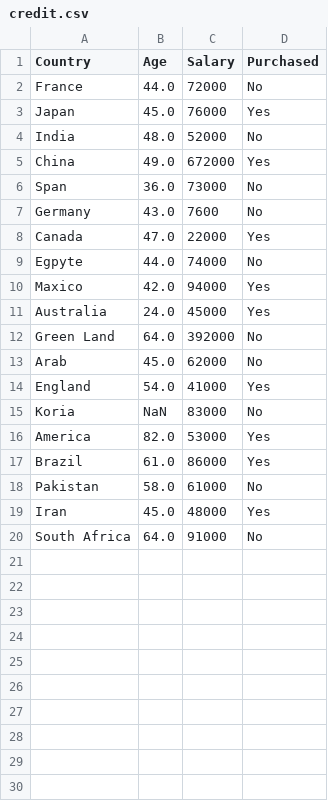
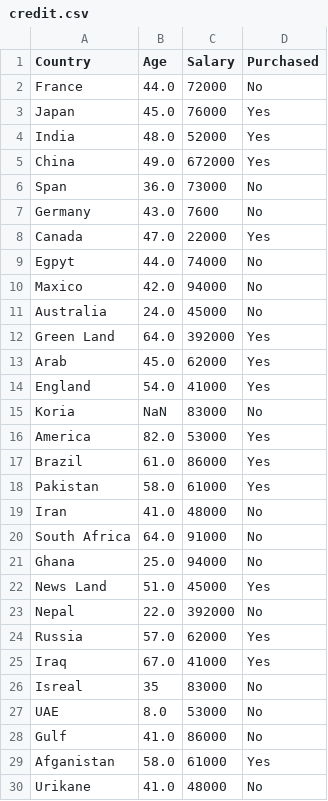
Before and after one commit to AqueeqAzam/data-science-and-machine-learning-datasets, a CSV file: credit.csv, drawn as a sheet; only a part is shown; the diff covers the shown part only.

Commit message:
Update credit.csv

```diff
--- a/credit.csv
+++ b/credit.csv
@@ -3,3 +3,3 @@ France,44.0,72000,No
 Japan,45.0,76000,Yes
-India,48.0,52000,No
+India,48.0,52000,Yes
 China,49.0,672000,Yes
@@ -8,7 +8,7 @@ Germany,43.0,7600,No
 Canada,47.0,22000,Yes
-Egpyte,44.0,74000,No
-Maxico,42.0,94000,Yes
-Australia,24.0,45000,Yes
-Green Land,64.0,392000,No
-Arab,45.0,62000,No
+Egpyt,44.0,74000,No
+Maxico,42.0,94000,No
+Australia,24.0,45000,No
+Green Land,64.0,392000,Yes
+Arab,45.0,62000,Yes
 England,54.0,41000,Yes
@@ -17,4 +17,14 @@ America,82.0,53000,Yes
 Brazil,61.0,86000,Yes
-Pakistan,58.0,61000,No
-Iran,45.0,48000,Yes
+Pakistan,58.0,61000,Yes
+Iran,41.0,48000,No
 South Africa,64.0,91000,No
+Ghana,25.0,94000,No
+News Land,51.0,45000,Yes
+Nepal,22.0,392000,No
+Russia,57.0,62000,Yes
+Iraq,67.0,41000,Yes
+Isreal,35,83000,No
+UAE,8.0,53000,No
+Gulf,41.0,86000,No
+Afganistan,58.0,61000,Yes
+Urikane,41.0,48000,No
```
Also changed, not shown: 1 added row elsewhere in this file.
